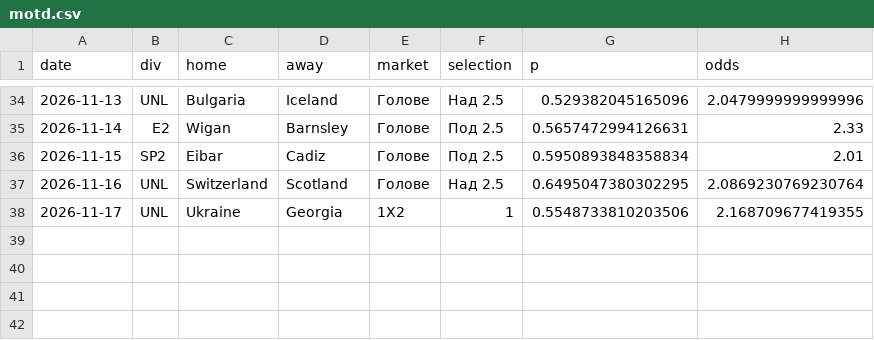
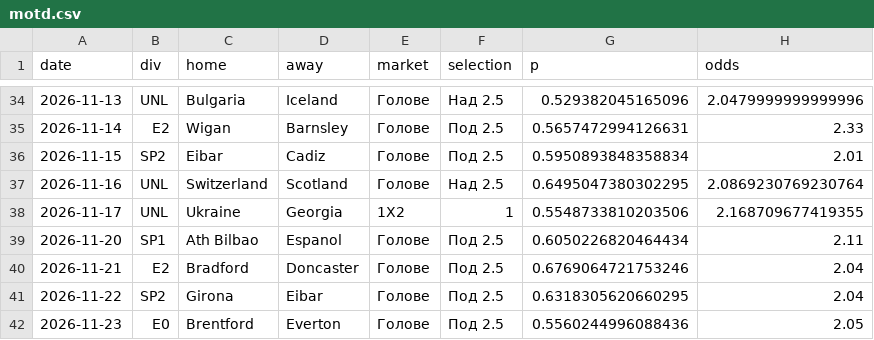
Before and after one commit to mnikolov9/football-prediction, a CSV file: data/log/motd.csv, drawn as a sheet; only a part is shown, gaps mark what is left out; the diff names each change by its address in the sheet, - before the commit and + after, or states it on an @@ line.

```diff
--- a/data/log/motd.csv
+++ b/data/log/motd.csv
+row 39: 2026-11-20 | SP1 | Ath Bilbao | Espanol | Голове | Под 2.5 | 0.6050226820464434 | 2.11
+row 40: 2026-11-21 | E2 | Bradford | Doncaster | Голове | Под 2.5 | 0.6769064721753246 | 2.04
+row 41: 2026-11-22 | SP2 | Girona | Eibar | Голове | Под 2.5 | 0.6318305620660295 | 2.04
+row 42: 2026-11-23 | E0 | Brentford | Everton | Голове | Под 2.5 | 0.5560244996088436 | 2.05
```
Also changed, not shown: data/log/daily_bets.csv, data/log/intl_results.csv, 10 other files.
